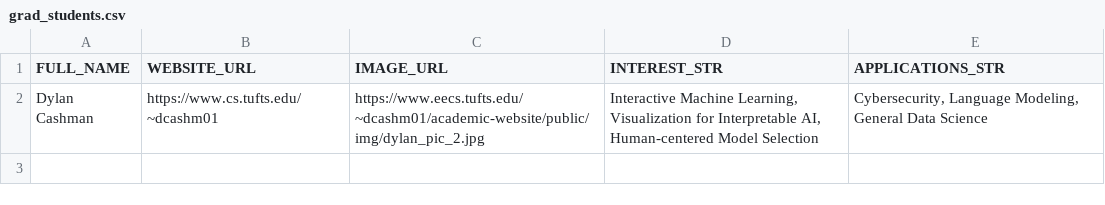
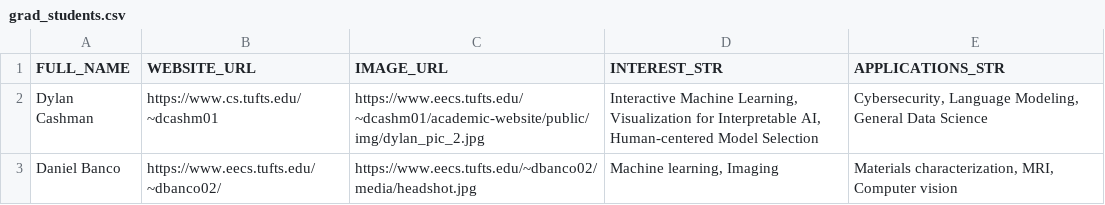
Before and after one commit to tufts-ml/tufts_ml_website, a CSV file: content/people/grad_students.csv, drawn as a sheet.

Commit message:
Added my info to grad_students.csv

```diff
--- a/content/people/grad_students.csv
+++ b/content/people/grad_students.csv
@@ -2 +2,2 @@ FULL_NAME,WEBSITE_URL,IMAGE_URL,INTEREST_STR,APPLICATIONS_STR
 Dylan Cashman,https://www.cs.tufts.edu/~dcashm01,https://www.eecs.tufts.edu/~dcashm01/academic-website/public/img/dylan_pic_2.jpg,"Interactive Machine Learning, Visualization for Interpretable AI, Human-centered Model Selection","Cybersecurity, Language Modeling, General Data Science"
+Daniel Banco,https://www.eecs.tufts.edu/~dbanco02/,https://www.eecs.tufts.edu/~dbanco02/media/headshot.jpg, "Machine learning, Imaging","Materials characterization, MRI, Computer vision"
```
